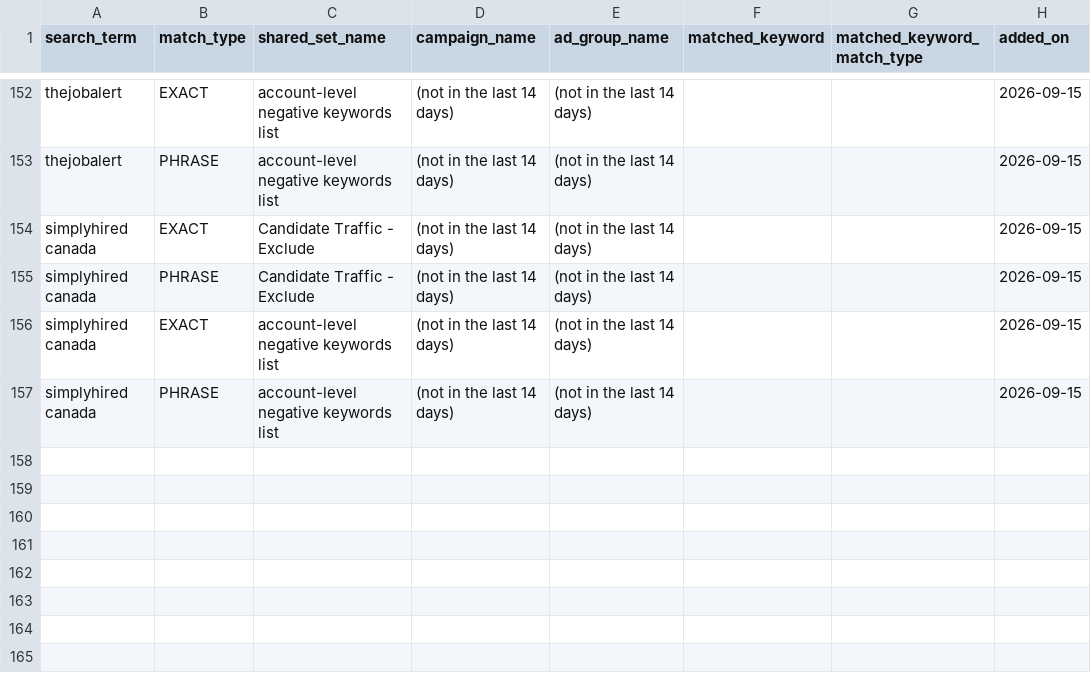
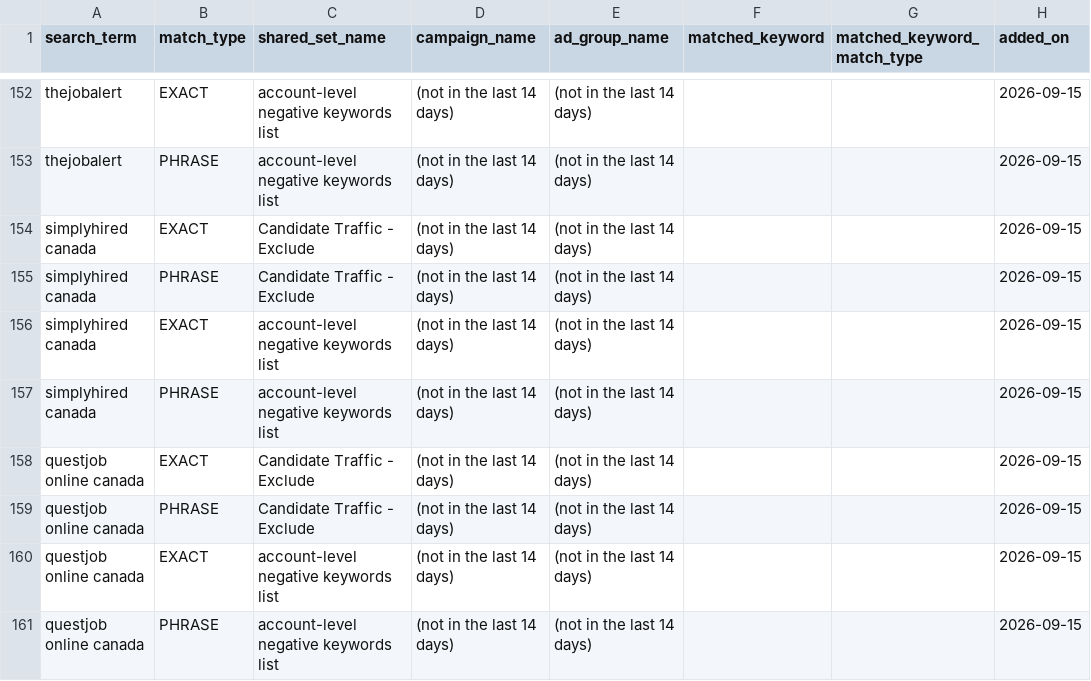
Before and after one commit to jessicagertig/paid-ads-management-pipeline, a CSV file: catalogue/added_negatives.csv, drawn as a sheet; only a part is shown, gaps mark what is left out.

```diff
--- a/catalogue/added_negatives.csv
+++ b/catalogue/added_negatives.csv
@@ -157 +157,5 @@ simplyhired canada,EXACT,account-level negative keywords list,(not in the last 1
 simplyhired canada,PHRASE,account-level negative keywords list,(not in the last 14 days),(not in the last 14 days),,,2026-09-15
+questjob online canada,EXACT,Candidate Traffic - Exclude,(not in the last 14 days),(not in the last 14 days),,,2026-09-15
+questjob online canada,PHRASE,Candidate Traffic - Exclude,(not in the last 14 days),(not in the last 14 days),,,2026-09-15
+questjob online canada,EXACT,account-level negative keywords list,(not in the last 14 days),(not in the last 14 days),,,2026-09-15
+questjob online canada,PHRASE,account-level negative keywords list,(not in the last 14 days),(not in the last 14 days),,,2026-09-15
```
